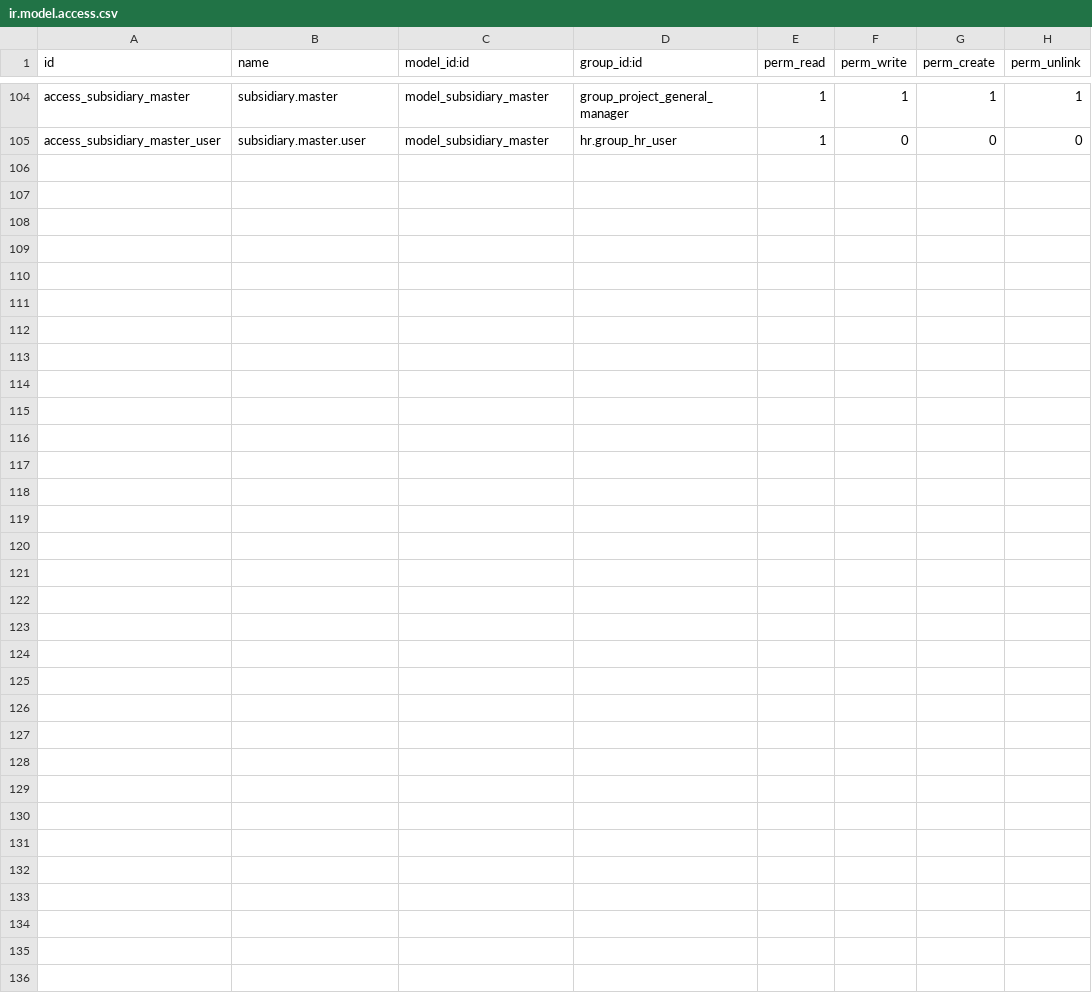
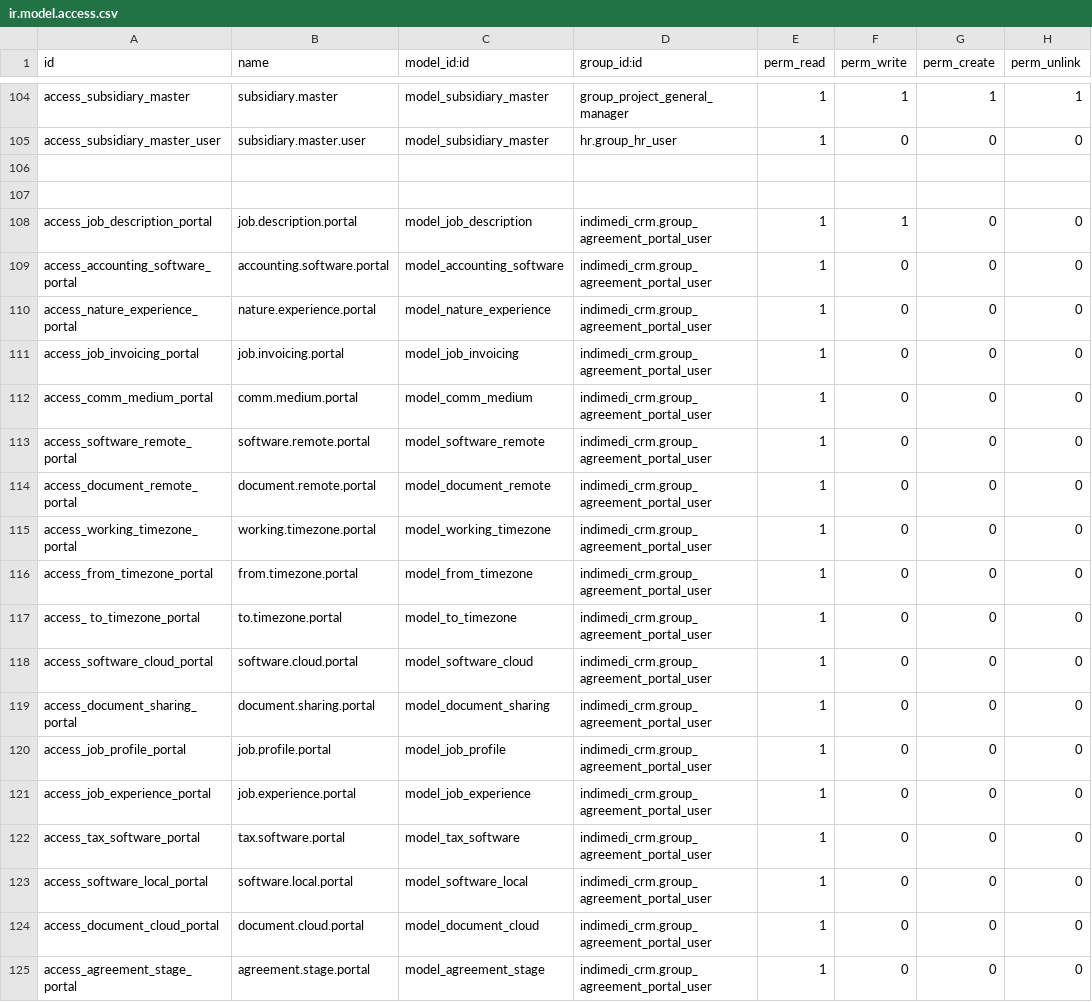
Before and after one commit to westlyou/odoo_erp, a CSV file: indimedi_crm/security/ir.model.access.csv, drawn as a sheet; only a part is shown, gaps mark what is left out.

Commit message:
[ADD] form for portal user to access agreement

```diff
--- a/indimedi_crm/security/ir.model.access.csv
+++ b/indimedi_crm/security/ir.model.access.csv
@@ -105 +105,21 @@ access_subsidiary_master,subsidiary.master,model_subsidiary_master,group_project
 access_subsidiary_master_user,subsidiary.master.user,model_subsidiary_master,hr.group_hr_user,1,0,0,0
+,,,,,,,
+,,,,,,,
+access_job_description_portal,job.description.portal,model_job_description,indimedi_crm.group_agreement_portal_user,1,1,0,0
+access_accounting_software_portal,accounting.software.portal,model_accounting_software,indimedi_crm.group_agreement_portal_user,1,0,0,0
+access_nature_experience_portal,nature.experience.portal,model_nature_experience,indimedi_crm.group_agreement_portal_user,1,0,0,0
+access_job_invoicing_portal,job.invoicing.portal,model_job_invoicing,indimedi_crm.group_agreement_portal_user,1,0,0,0
+access_comm_medium_portal,comm.medium.portal,model_comm_medium,indimedi_crm.group_agreement_portal_user,1,0,0,0
+access_software_remote_portal,software.remote.portal,model_software_remote,indimedi_crm.group_agreement_portal_user,1,0,0,0
+access_document_remote_portal,document.remote.portal,model_document_remote,indimedi_crm.group_agreement_portal_user,1,0,0,0
+access_working_timezone_portal,working.timezone.portal,model_working_timezone,indimedi_crm.group_agreement_portal_user,1,0,0,0
+access_from_timezone_portal,from.timezone.portal,model_from_timezone,indimedi_crm.group_agreement_portal_user,1,0,0,0
+access_ to_timezone_portal,to.timezone.portal,model_to_timezone,indimedi_crm.group_agreement_portal_user,1,0,0,0
+access_software_cloud_portal,software.cloud.portal,model_software_cloud,indimedi_crm.group_agreement_portal_user,1,0,0,0
+access_document_sharing_portal,document.sharing.portal,model_document_sharing,indimedi_crm.group_agreement_portal_user,1,0,0,0
+access_job_profile_portal,job.profile.portal,model_job_profile,indimedi_crm.group_agreement_portal_user,1,0,0,0
+access_job_experience_portal,job.experience.portal,model_job_experience,indimedi_crm.group_agreement_portal_user,1,0,0,0
+access_tax_software_portal,tax.software.portal,model_tax_software,indimedi_crm.group_agreement_portal_user,1,0,0,0
+access_software_local_portal,software.local.portal,model_software_local,indimedi_crm.group_agreement_portal_user,1,0,0,0
+access_document_cloud_portal, document.cloud.portal,model_document_cloud,indimedi_crm.group_agreement_portal_user,1,0,0,0
+access_agreement_stage_portal, agreement.stage.portal,model_agreement_stage,indimedi_crm.group_agreement_portal_user,1,0,0,0
```
Also changed, not shown: 5 other files.
